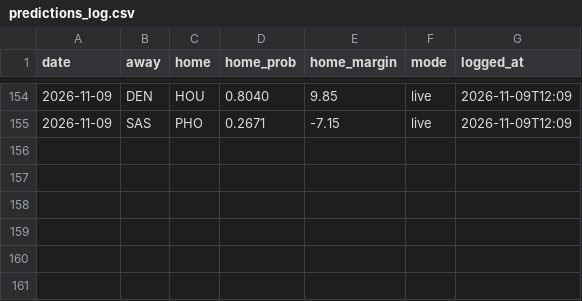
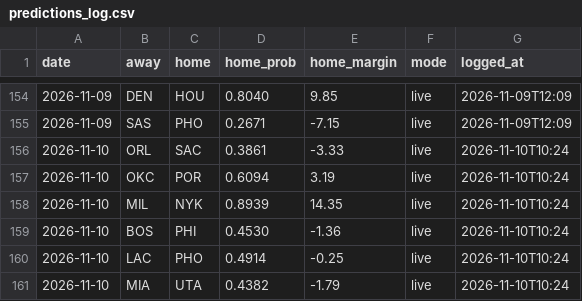
Before and after one commit to sreekeyyunni/nba-ledger-se, a CSV file: pipeline/outputs/predictions_log.csv, drawn as a sheet; only a part is shown, gaps mark what is left out; the diff names each change by its address in the sheet, - before the commit and + after, or states it on an @@ line.

```diff
--- a/pipeline/outputs/predictions_log.csv
+++ b/pipeline/outputs/predictions_log.csv
+row 156: 2026-11-10 | ORL | SAC | 0.3861 | -3.33 | live | 2026-11-10T10:24
+row 157: 2026-11-10 | OKC | POR | 0.6094 | 3.19 | live | 2026-11-10T10:24
+row 158: 2026-11-10 | MIL | NYK | 0.8939 | 14.35 | live | 2026-11-10T10:24
+row 159: 2026-11-10 | BOS | PHI | 0.4530 | -1.36 | live | 2026-11-10T10:24
+row 160: 2026-11-10 | LAC | PHO | 0.4914 | -0.25 | live | 2026-11-10T10:24
+row 161: 2026-11-10 | MIA | UTA | 0.4382 | -1.79 | live | 2026-11-10T10:24
```
Also changed, not shown: data/contract_value.csv, data/predictions.csv, 6 other files.
